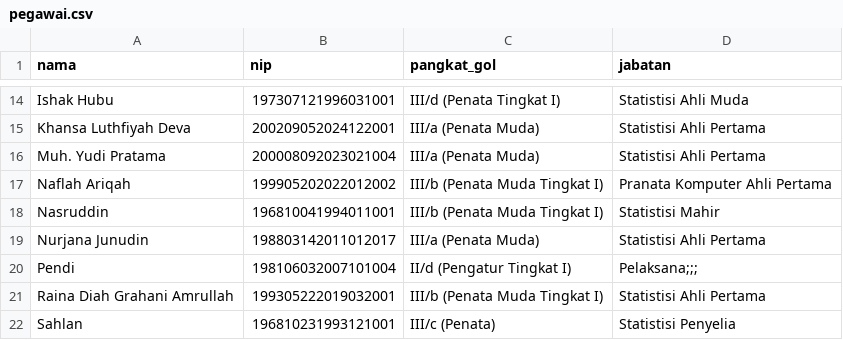
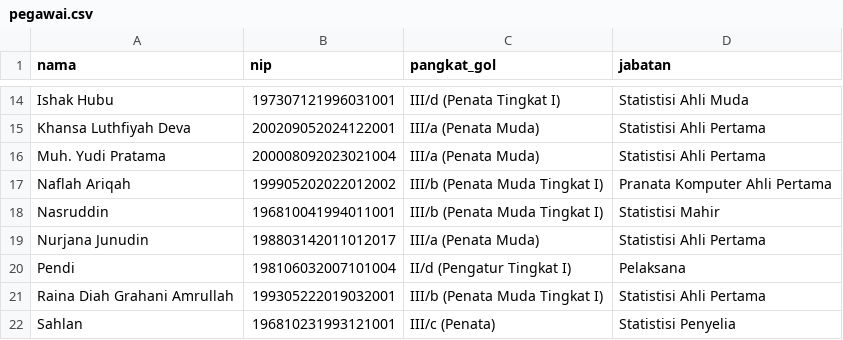
Before and after one commit to ak7205/super, a CSV file: data/pegawai.csv, drawn as a sheet; only a part is shown, gaps mark what is left out.

Commit message:
Update pegawai.csv with new entries

```diff
--- a/data/pegawai.csv
+++ b/data/pegawai.csv
@@ -19,3 +19,3 @@ Nasruddin,196810041994011001,III/b (Penata Muda Tingkat I),Statistisi Mahir
 Nurjana Junudin,198803142011012017,III/a (Penata Muda),Statistisi Ahli Pertama
-Pendi,198106032007101004,II/d (Pengatur Tingkat I),Pelaksana;;;
+Pendi,198106032007101004,II/d (Pengatur Tingkat I),Pelaksana
 Raina Diah Grahani Amrullah,199305222019032001,III/b (Penata Muda Tingkat I),Statistisi Ahli Pertama
```
